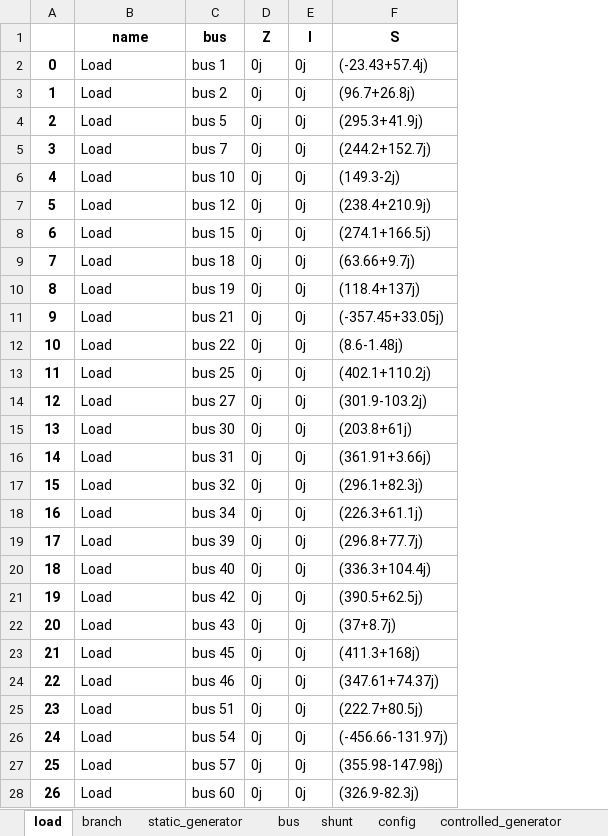
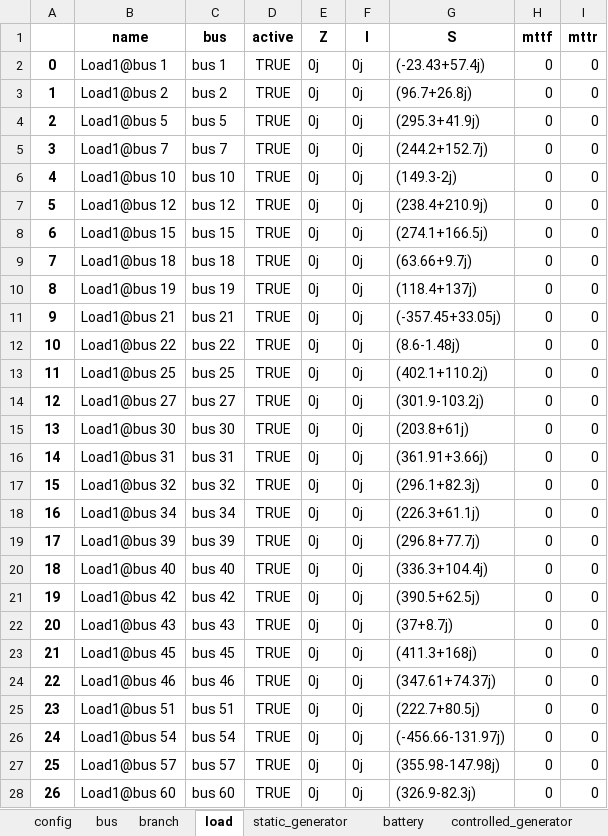
Before and after one commit to schuttpj86/vera1, an Excel workbook: Grids_and_profiles/grids/Pegasus 89 Bus.xlsx, sheet load, drawn as a sheet; only a part is shown; values as stored, in another font and other column widths than the file's, no borders; the diff covers the shown part only; the diff names each change by its address in the sheet, - before the commit and + after, or states it on an @@ line.

```diff
--- a/Grids_and_profiles/grids/Pegasus 89 Bus.xlsx (sheet load)
+++ b/Grids_and_profiles/grids/Pegasus 89 Bus.xlsx (sheet load)
@@ sheet tab order changed: config | bus | branch | load | static_generator | battery | controlled_generator @@
+column D (active), rows 2-28: all TRUE
+column H (mttf), rows 2-28: all 0
+column I (mttr), rows 2-28: all 0
-B2 (name): Load
+B2 (name): Load1@bus 1
-B3 (name): Load
+B3 (name): Load1@bus 2
-B4 (name): Load
+B4 (name): Load1@bus 5
-B5 (name): Load
+B5 (name): Load1@bus 7
-B6 (name): Load
+B6 (name): Load1@bus 10
-B7 (name): Load
+B7 (name): Load1@bus 12
-B8 (name): Load
+B8 (name): Load1@bus 15
-B9 (name): Load
+B9 (name): Load1@bus 18
-B10 (name): Load
+B10 (name): Load1@bus 19
-B11 (name): Load
+B11 (name): Load1@bus 21
-B12 (name): Load
+B12 (name): Load1@bus 22
-B13 (name): Load
+B13 (name): Load1@bus 25
-B14 (name): Load
+B14 (name): Load1@bus 27
-B15 (name): Load
+B15 (name): Load1@bus 30
-B16 (name): Load
+B16 (name): Load1@bus 31
-B17 (name): Load
+B17 (name): Load1@bus 32
-B18 (name): Load
+B18 (name): Load1@bus 34
-B19 (name): Load
+B19 (name): Load1@bus 39
-B20 (name): Load
+B20 (name): Load1@bus 40
-B21 (name): Load
+B21 (name): Load1@bus 42
-B22 (name): Load
+B22 (name): Load1@bus 43
-B23 (name): Load
+B23 (name): Load1@bus 45
-B24 (name): Load
+B24 (name): Load1@bus 46
-B25 (name): Load
+B25 (name): Load1@bus 51
-B26 (name): Load
+B26 (name): Load1@bus 54
-B27 (name): Load
+B27 (name): Load1@bus 57
-B28 (name): Load
+B28 (name): Load1@bus 60
```
Also changed, not shown: 8 edited cells elsewhere in this sheet, sheet branch, sheet bus, sheet shunt, sheet battery, sheet controlled_generator, sheet static_generator, 1 more sheet, 21 other files.
